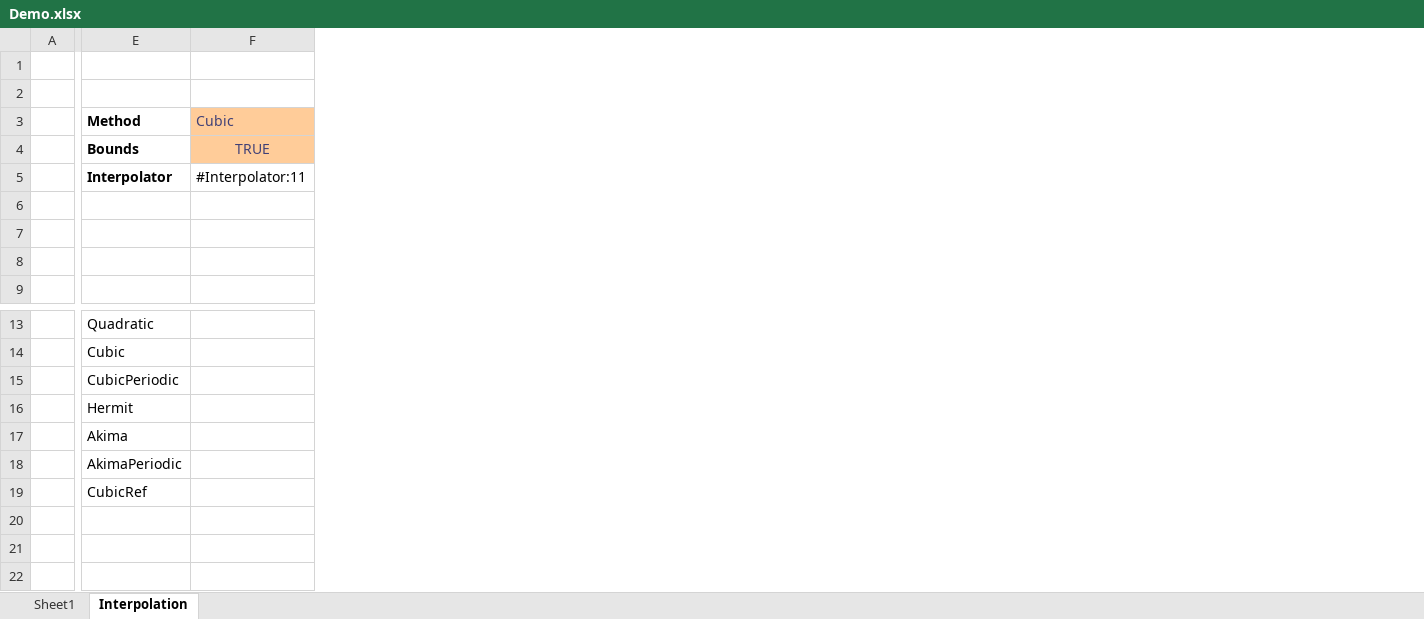
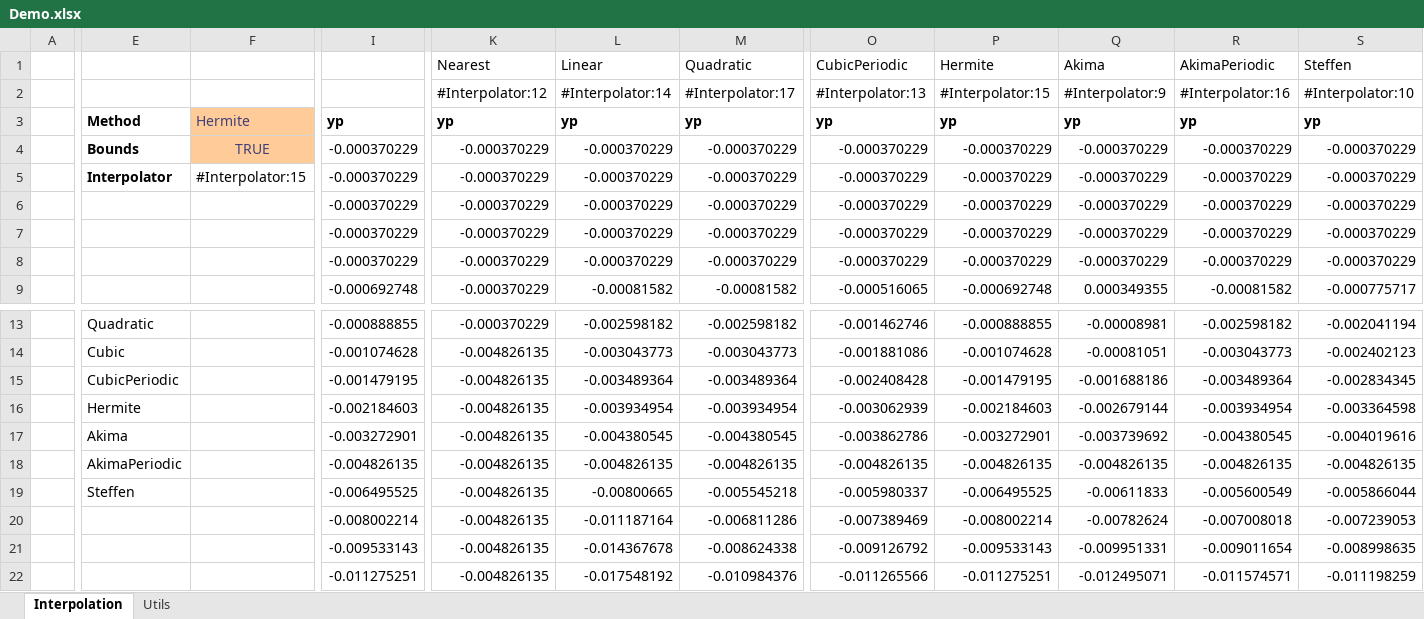
Before and after one commit to ratesquant/ACQ, an Excel workbook: ACQ.Excel/Demo.xlsx, sheet Interpolation, drawn as a sheet; only a part is shown, gaps mark what is left out; values as stored, in another font and other column widths than the file's, no borders; charts and pictures not drawn; rows hold the shown columns only; the diff covers the shown part only; the diff names each change by its address in the sheet, - before the commit and + after, or states it on an @@ line.

```diff
--- a/ACQ.Excel/Demo.xlsx (sheet Interpolation)
+++ b/ACQ.Excel/Demo.xlsx (sheet Interpolation)
-sheet tab: Sheet1
+sheet tab: Utils
+column I, rows 3-9: yp | -0.000370229 | -0.000370229 | -0.000370229 | -0.000370229 | -0.000370229 | -0.000692748; rows 13-22: -0.000888855 | -0.001074628 | -0.001479195 | -0.002184603 | -0.003272901 | -0.004826135 | -0.006495525 | -0.008002214 | -0.009533143 | -0.011275251
+column K (Nearest), rows 2-9: #Interpolator:12 | yp | -0.000370229 | -0.000370229 | -0.000370229 | -0.000370229 | -0.000370229 | -0.000370229; rows 13-22: -0.000370229 | -0.004826135 | -0.004826135 | -0.004826135 | -0.004826135 | -0.004826135 | -0.004826135 | -0.004826135 | -0.004826135 | -0.004826135
+column L (Linear), rows 2-9: #Interpolator:14 | yp | -0.000370229 | -0.000370229 | -0.000370229 | -0.000370229 | -0.000370229 | -0.00081582; rows 13-22: -0.002598182 | -0.003043773 | -0.003489364 | -0.003934954 | -0.004380545 | -0.004826135 | -0.00800665 | -0.011187164 | -0.014367678 | -0.017548192
+column M (Quadratic), rows 2-9: #Interpolator:17 | yp | -0.000370229 | -0.000370229 | -0.000370229 | -0.000370229 | -0.000370229 | -0.00081582; rows 13-22: -0.002598182 | -0.003043773 | -0.003489364 | -0.003934954 | -0.004380545 | -0.004826135 | -0.005545218 | -0.006811286 | -0.008624338 | -0.010984376
+column O (CubicPeriodic), rows 2-9: #Interpolator:13 | yp | -0.000370229 | -0.000370229 | -0.000370229 | -0.000370229 | -0.000370229 | -0.000516065; rows 13-22: -0.001462746 | -0.001881086 | -0.002408428 | -0.003062939 | -0.003862786 | -0.004826135 | -0.005980337 | -0.007389469 | -0.009126792 | -0.011265566
+column P (Hermite), rows 2-9: #Interpolator:15 | yp | -0.000370229 | -0.000370229 | -0.000370229 | -0.000370229 | -0.000370229 | -0.000692748; rows 13-22: -0.000888855 | -0.001074628 | -0.001479195 | -0.002184603 | -0.003272901 | -0.004826135 | -0.006495525 | -0.008002214 | -0.009533143 | -0.011275251
+column Q (Akima), rows 2-9: #Interpolator:9 | yp | -0.000370229 | -0.000370229 | -0.000370229 | -0.000370229 | -0.000370229 | 0.000349355; rows 13-22: -0.00008981 | -0.00081051 | -0.001688186 | -0.002679144 | -0.003739692 | -0.004826135 | -0.00611833 | -0.00782624 | -0.009951331 | -0.012495071
+column R (AkimaPeriodic), rows 2-9: #Interpolator:16 | yp | -0.000370229 | -0.000370229 | -0.000370229 | -0.000370229 | -0.000370229 | -0.00081582; rows 13-22: -0.002598182 | -0.003043773 | -0.003489364 | -0.003934954 | -0.004380545 | -0.004826135 | -0.005600549 | -0.007008018 | -0.009011654 | -0.011574571
+column S (Steffen), rows 2-9: #Interpolator:10 | yp | -0.000370229 | -0.000370229 | -0.000370229 | -0.000370229 | -0.000370229 | -0.000775717; rows 13-22: -0.002041194 | -0.002402123 | -0.002834345 | -0.003364598 | -0.004019616 | -0.004826135 | -0.005866044 | -0.007239053 | -0.008998635 | -0.011198259
-row 1: (empty)
+row 1:  |  |  |  | Nearest | Linear | Quadratic | CubicPeriodic | Hermite | Akima | AkimaPeriodic | Steffen
-row 2: (empty)
+row 2:  |  |  |  | #Interpolator:12 | #Interpolator:14 | #Interpolator:17 | #Interpolator:13 | #Interpolator:15 | #Interpolator:9 | #Interpolator:16 | #Interpolator:10
-F3: Cubic
+F3: Hermite
-F5: #Interpolator:11
+F5: #Interpolator:15
-E16: Hermit
+E16: Hermite
-E19: CubicRef
+E19: Steffen
```
Also changed, not shown: 1 added column, 2 edited cells and merged cells elsewhere in this sheet, formulas that keep their value, charts or pictures, 2 other files.
